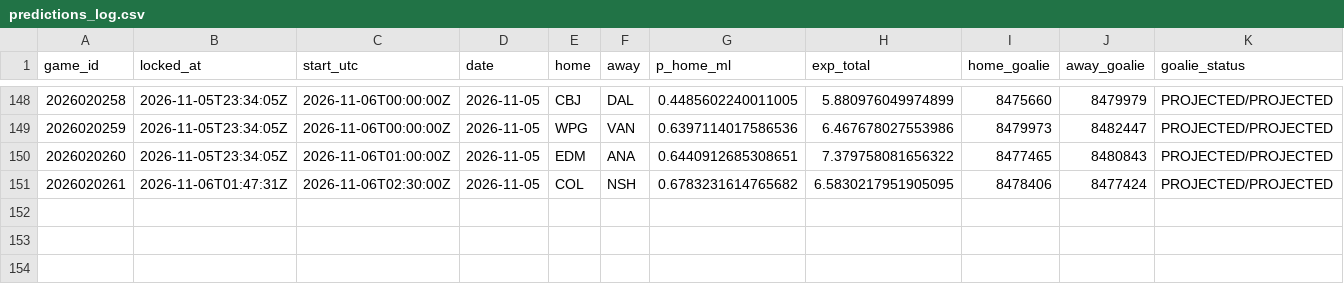
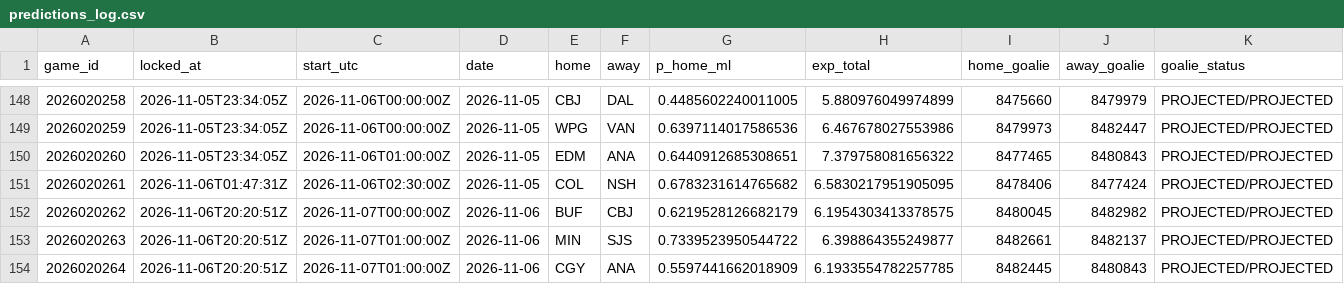
Before and after one commit to PookMula/NHL-edge-pro, a CSV file: data/predictions_log.csv, drawn as a sheet; only a part is shown, gaps mark what is left out.

```diff
--- a/data/predictions_log.csv
+++ b/data/predictions_log.csv
@@ -151 +151,4 @@ game_id,locked_at,start_utc,date,home,away,p_home_ml,exp_total,home_goalie,away_
 2026020261,2026-11-06T01:47:31Z,2026-11-06T02:30:00Z,2026-11-05,COL,NSH,0.6783231614765682,6.5830217951905095,8478406,8477424,PROJECTED/PROJECTED
+2026020262,2026-11-06T20:20:51Z,2026-11-07T00:00:00Z,2026-11-06,BUF,CBJ,0.6219528126682179,6.1954303413378575,8480045,8482982,PROJECTED/PROJECTED
+2026020263,2026-11-06T20:20:51Z,2026-11-07T01:00:00Z,2026-11-06,MIN,SJS,0.7339523950544722,6.398864355249877,8482661,8482137,PROJECTED/PROJECTED
+2026020264,2026-11-06T20:20:51Z,2026-11-07T01:00:00Z,2026-11-06,CGY,ANA,0.5597441662018909,6.1933554782257785,8482445,8480843,PROJECTED/PROJECTED
```
Also changed, not shown: 15 other files.
